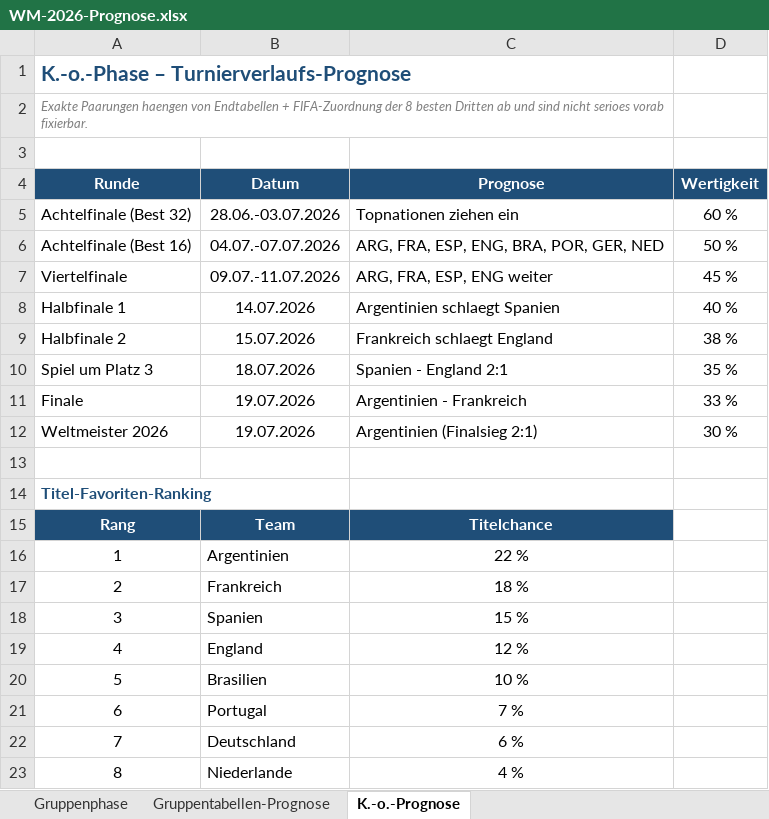
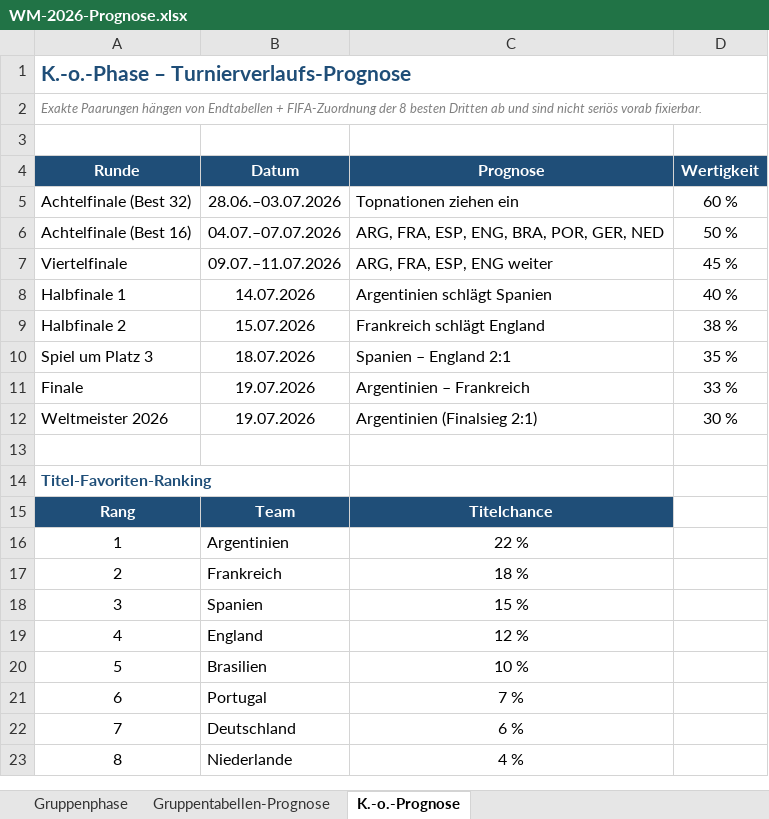
Before and after one commit to Sebastianue/hallo-github, an Excel workbook: WM-2026-Prognose.xlsx, sheet K.-o.-Prognose, drawn as a sheet; values as stored, in another font and other column widths than the file's, no borders; the diff names each change by its address in the sheet, - before the commit and + after, or states it on an @@ line.

```diff
--- a/WM-2026-Prognose.xlsx (sheet K.-o.-Prognose)
+++ b/WM-2026-Prognose.xlsx (sheet K.-o.-Prognose)
-A1:C1 merged
+A1:D1 merged
-A2 (Runde): Exakte Paarungen haengen von Endtabellen + FIFA-Zuordnung der 8 besten Dritten ab und sind nicht serioes vorab fixierbar.
+A2 (Runde): Exakte Paarungen hängen von Endtabellen + FIFA-Zuordnung der 8 besten Dritten ab und sind nicht seriös vorab fixierbar.
-A2:C2 merged
+A2:D2 merged
-B5 (Datum): 28.06.-03.07.2026
+B5 (Datum): 28.06.–03.07.2026
-B6 (Datum): 04.07.-07.07.2026
+B6 (Datum): 04.07.–07.07.2026
-B7 (Datum): 09.07.-11.07.2026
+B7 (Datum): 09.07.–11.07.2026
-C8 (Prognose): Argentinien schlaegt Spanien
+C8 (Prognose): Argentinien schlägt Spanien
-C9 (Prognose): Frankreich schlaegt England
+C9 (Prognose): Frankreich schlägt England
-C10 (Prognose): Spanien - England 2:1
+C10 (Prognose): Spanien – England 2:1
-C11 (Prognose): Argentinien - Frankreich
+C11 (Prognose): Argentinien – Frankreich
```
Also changed, not shown: sheet Gruppenphase, sheet Gruppentabellen-Prognose, 4 other files.
